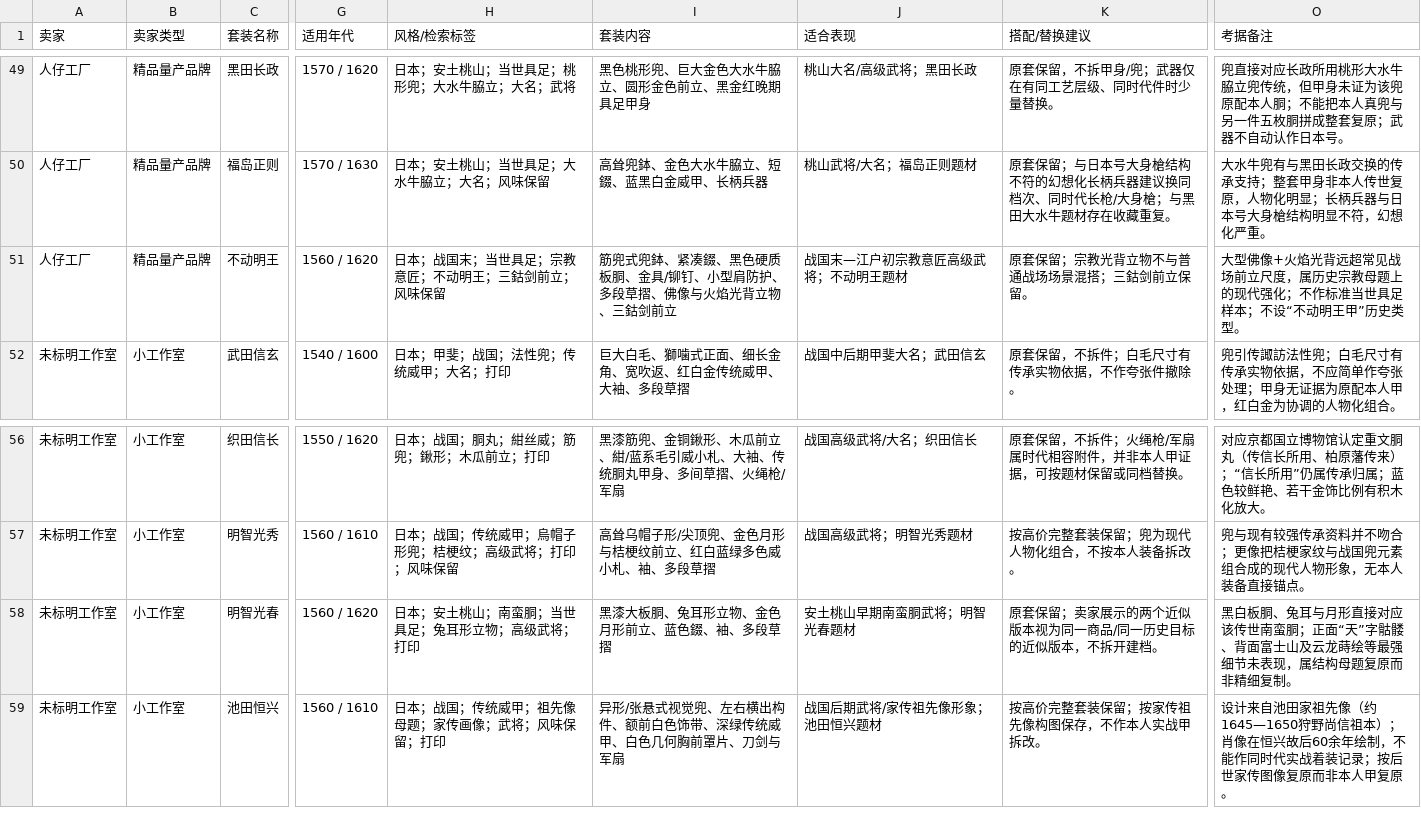
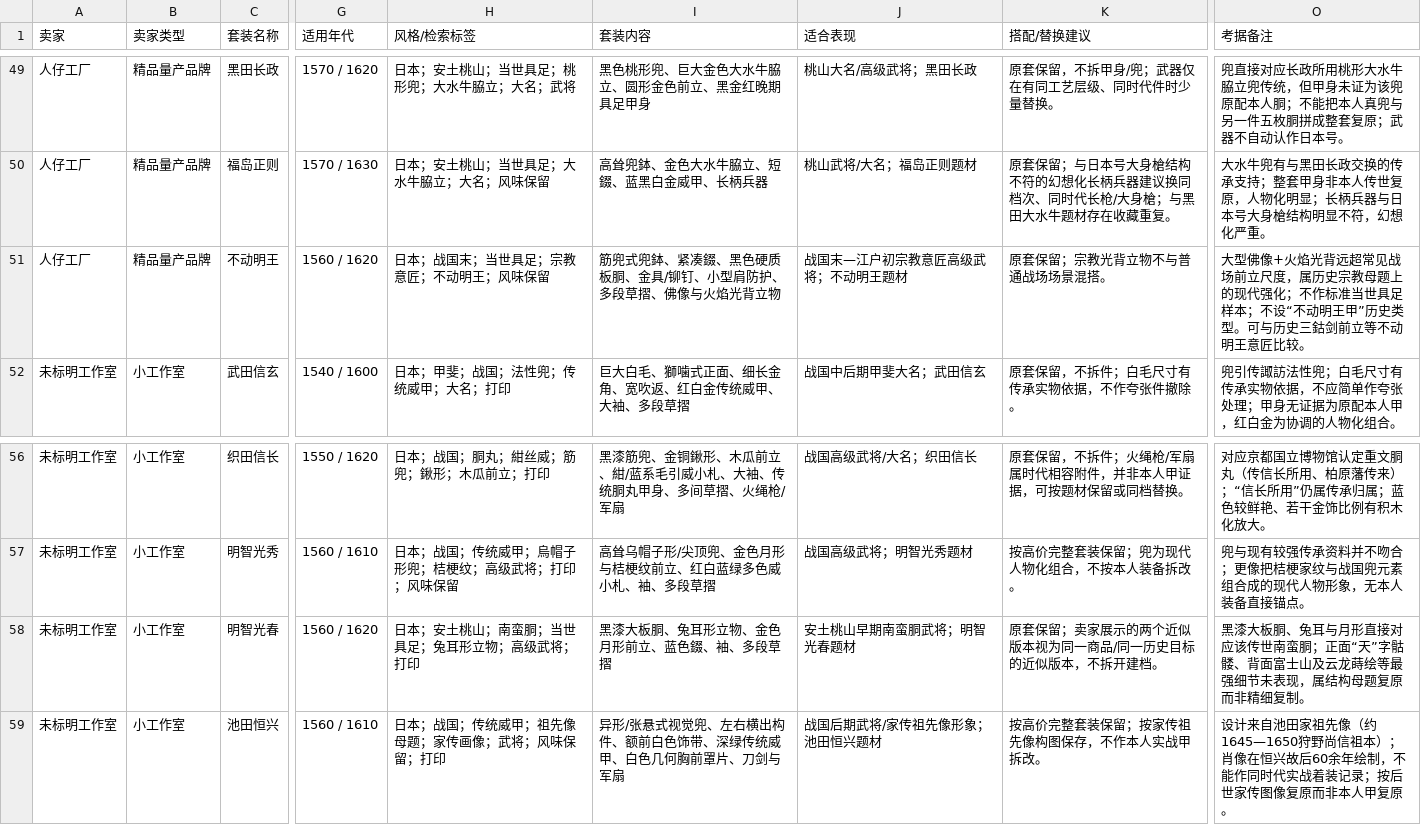
Before and after one commit to changesoy/Historically-Informed-LEGO-Minifigure-Armor-Weapons, a CSV file: CSV同步表格/东亚人仔配件_套装索引.csv, drawn as a sheet; only a part is shown, gaps mark what is left out; the diff names each change by its address in the sheet, - before the commit and + after, or states it on an @@ line.

```diff
--- a/CSV同步表格/东亚人仔配件_套装索引.csv
+++ b/CSV同步表格/东亚人仔配件_套装索引.csv
-H51 (风格/检索标签): 日本；战国末；当世具足；宗教意匠；不动明王；三鈷剑前立；风味保留
+H51 (风格/检索标签): 日本；战国末；当世具足；宗教意匠；不动明王；风味保留
-I51 (套装内容): …光背立物、三鈷剑前立
+I51 (套装内容): …光背立物
-K51 (搭配/替换建议): 原套保留；宗教光背立物不与普通战场场景混搭；三鈷剑前立保留。
+K51 (搭配/替换建议): 原套保留；宗教光背立物不与普通战场场景混搭。
-O51 (考据备注): …史类型。
+O51 (考据备注): …史类型。可与历史三鈷剑前立等不动明王意匠比较。
-O58 (考据备注): 黑白板胴、兔…
+O58 (考据备注): 黑漆大板胴、兔…
```
Also changed, not shown: 7 other files.
